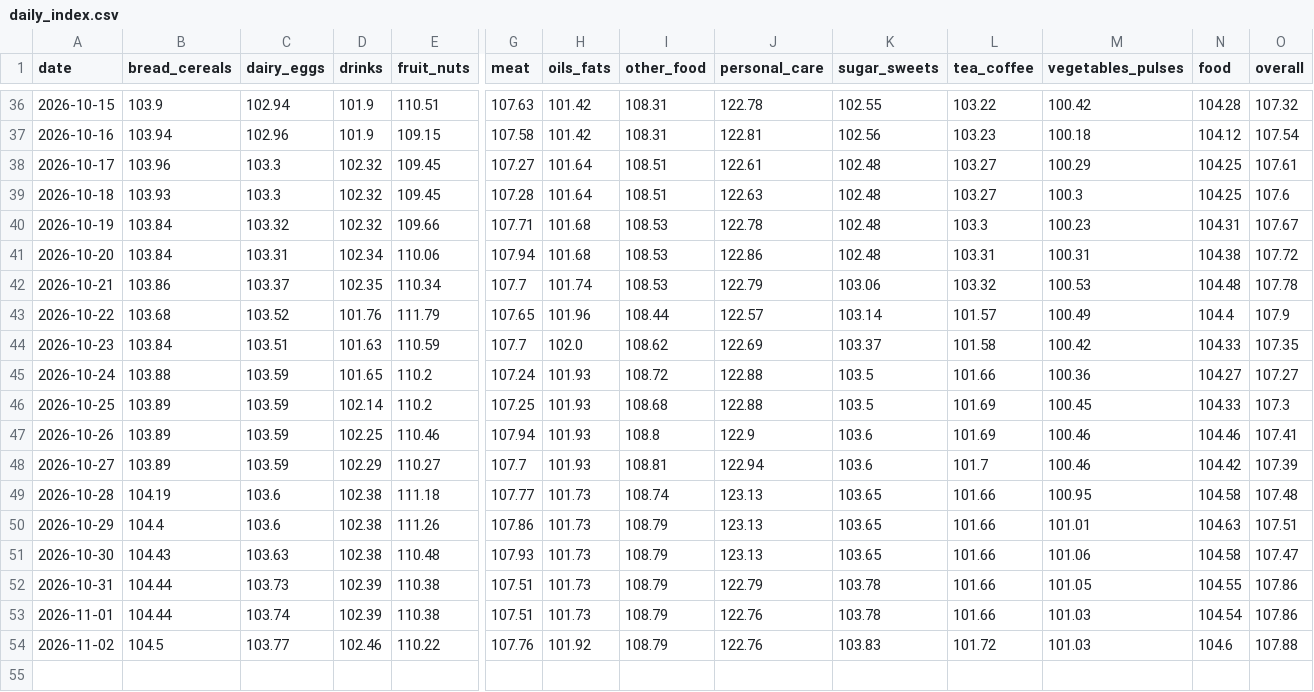
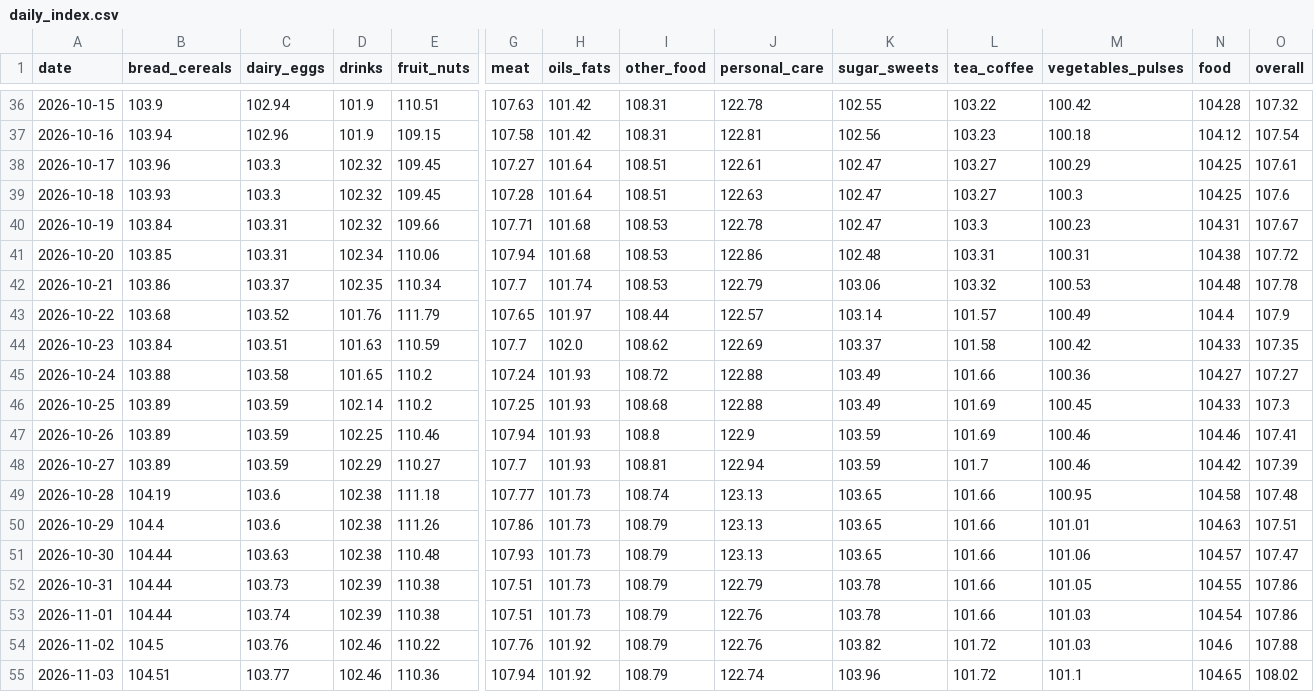
Before and after one commit to arda-sahin0/inflation-tracker, a CSV file: data/index/tr/daily_index.csv, drawn as a sheet; only a part is shown, gaps mark what is left out; rows hold the shown columns only; the diff names each change by its address in the sheet, - before the commit and + after, or states it on an @@ line.

```diff
--- a/data/index/tr/daily_index.csv
+++ b/data/index/tr/daily_index.csv
-K38:K40 (sugar_sweets): 102.48
+K38:K40 (sugar_sweets): 102.47
-C40 (dairy_eggs): 103.32
+C40 (dairy_eggs): 103.31
-B41 (bread_cereals): 103.84
+B41 (bread_cereals): 103.85
-H43 (oils_fats): 101.96
+H43 (oils_fats): 101.97
-C45 (dairy_eggs): 103.59
+C45 (dairy_eggs): 103.58
-K45:K46 (sugar_sweets): 103.5
+K45:K46 (sugar_sweets): 103.49
-K47:K48 (sugar_sweets): 103.6
+K47:K48 (sugar_sweets): 103.59
-B51 (bread_cereals): 104.43
+B51 (bread_cereals): 104.44
-N51 (food): 104.58
+N51 (food): 104.57
-C54 (dairy_eggs): 103.77
+C54 (dairy_eggs): 103.76
-K54 (sugar_sweets): 103.83
+K54 (sugar_sweets): 103.82
+row 55: 2026-11-03 | 104.51 | 103.77 | 102.46 | 110.36 | 107.94 | 101.92 | 108.79 | 122.74 | 103.96 | 101.72 | 101.1 | 104.65 | 108.02
```
Also changed, not shown: data/index/tr/price_jumps.csv, data/index/tr/product_changes.csv, 4 other files.
